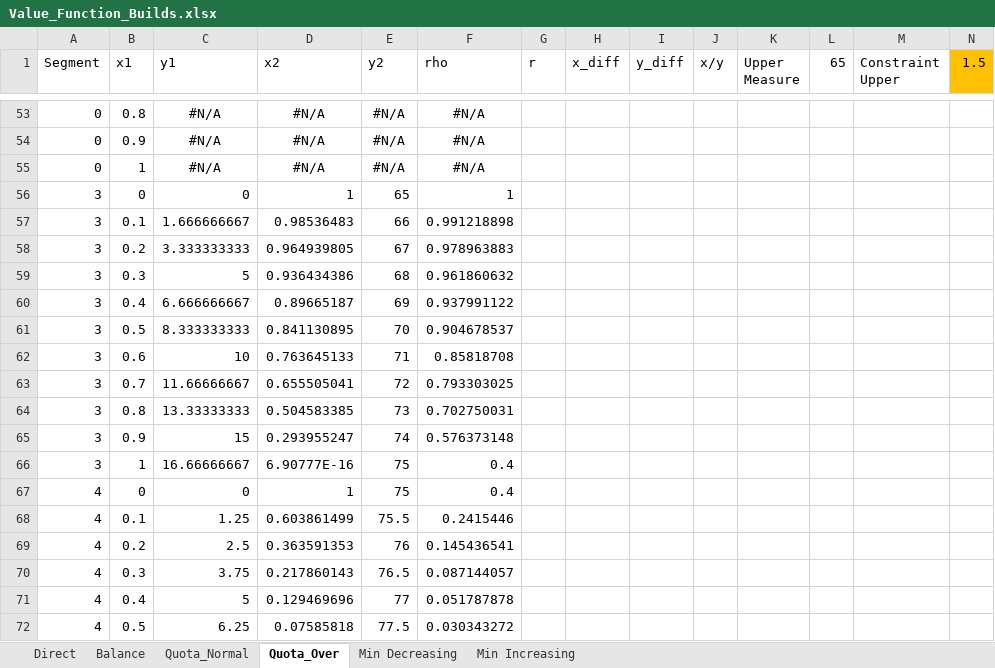
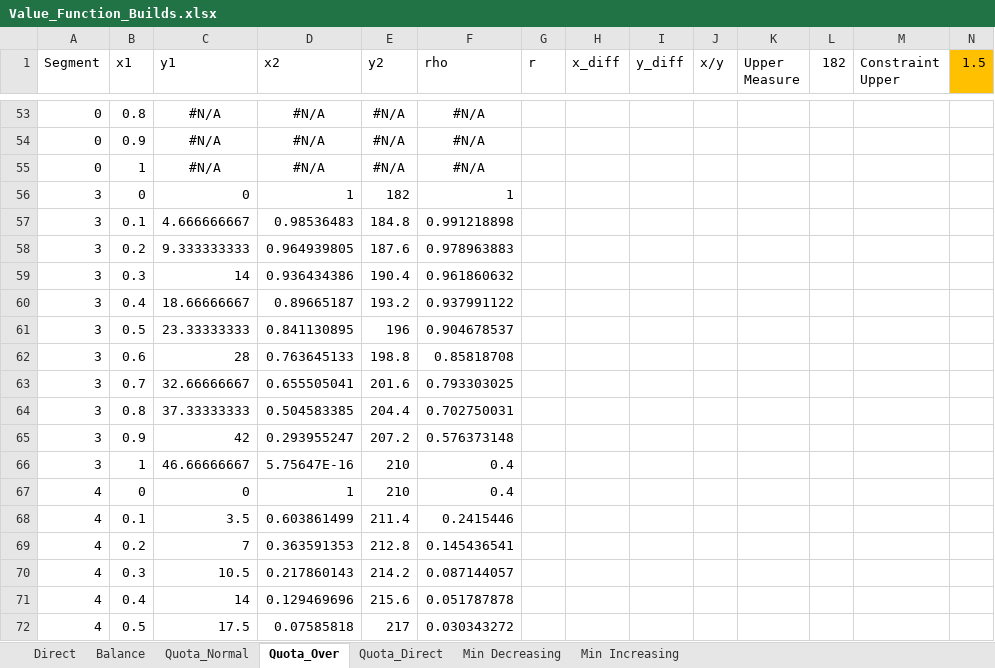
Before and after one commit to dglaird/afccp, an Excel workbook: afccp/resources/shared/scrubbed/Value_Function_Builds.xlsx, sheet Quota_Over, drawn as a sheet; only a part is shown, gaps mark what is left out; values as stored, in another font and other column widths than the file's, no borders; charts and pictures not drawn; the diff covers the shown part only; the diff names each change by its address in the sheet, - before the commit and + after, or states it on an @@ line.

```diff
--- a/afccp/resources/shared/scrubbed/Value_Function_Builds.xlsx (sheet Quota_Over)
+++ b/afccp/resources/shared/scrubbed/Value_Function_Builds.xlsx (sheet Quota_Over)
+sheet tab: Quota_Direct
-L1: 65
+L1: 182
-E56 (y2): 65
+E56 (y2): 182
-C57 (y1): 1.666666667
+C57 (y1): 4.666666667
-E57 (y2): 66
+E57 (y2): 184.8
-C58 (y1): 3.333333333
+C58 (y1): 9.333333333
-E58 (y2): 67
+E58 (y2): 187.6
-C59 (y1): 5
+C59 (y1): 14
-E59 (y2): 68
+E59 (y2): 190.4
-C60 (y1): 6.666666667
+C60 (y1): 18.66666667
-E60 (y2): 69
+E60 (y2): 193.2
-C61 (y1): 8.333333333
+C61 (y1): 23.33333333
-E61 (y2): 70
+E61 (y2): 196
-C62 (y1): 10
+C62 (y1): 28
-E62 (y2): 71
+E62 (y2): 198.8
-C63 (y1): 11.66666667
+C63 (y1): 32.66666667
-E63 (y2): 72
+E63 (y2): 201.6
-C64 (y1): 13.33333333
+C64 (y1): 37.33333333
-E64 (y2): 73
+E64 (y2): 204.4
-C65 (y1): 15
+C65 (y1): 42
-E65 (y2): 74
+E65 (y2): 207.2
-C66 (y1): 16.66666667
+C66 (y1): 46.66666667
-D66 (x2): 6.90777E-16
+D66 (x2): 5.75647E-16
-E66:E67 (y2): 75
+E66:E67 (y2): 210
-C68 (y1): 1.25
+C68 (y1): 3.5
-E68 (y2): 75.5
+E68 (y2): 211.4
-C69 (y1): 2.5
+C69 (y1): 7
-E69 (y2): 76
+E69 (y2): 212.8
-C70 (y1): 3.75
+C70 (y1): 10.5
-E70 (y2): 76.5
+E70 (y2): 214.2
-C71 (y1): 5
+C71 (y1): 14
-E71 (y2): 77
+E71 (y2): 215.6
-C72 (y1): 6.25
+C72 (y1): 17.5
-E72 (y2): 77.5
+E72 (y2): 217
```
Also changed, not shown: 70 edited cells elsewhere in this sheet, charts or pictures, afccp/resources/shared/real/Value_Parameters_Defaults_2023.xlsx, 14 other files.
